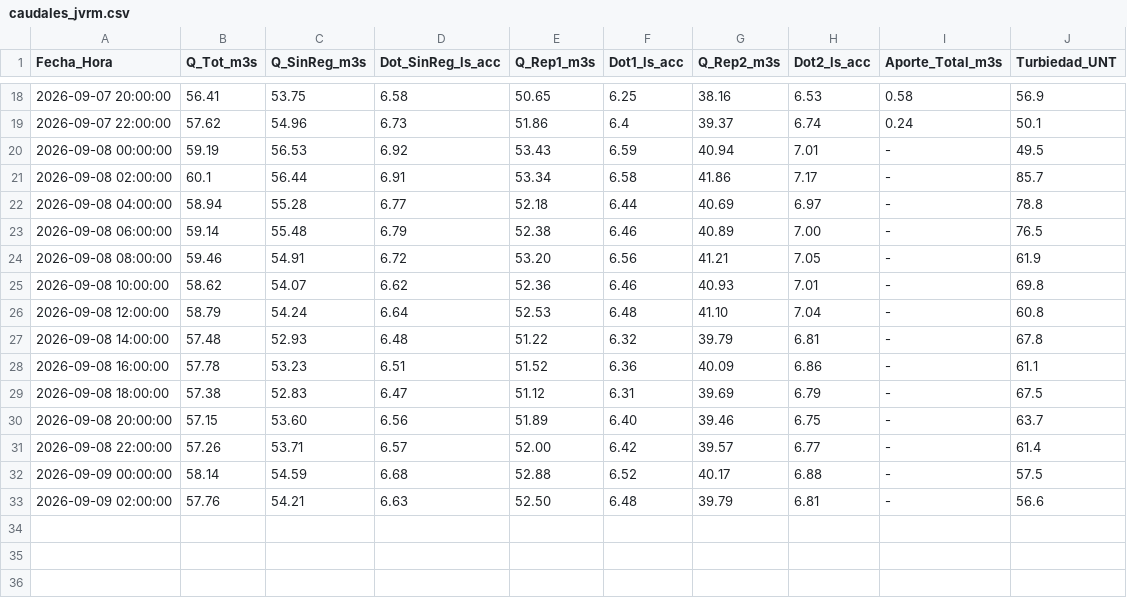
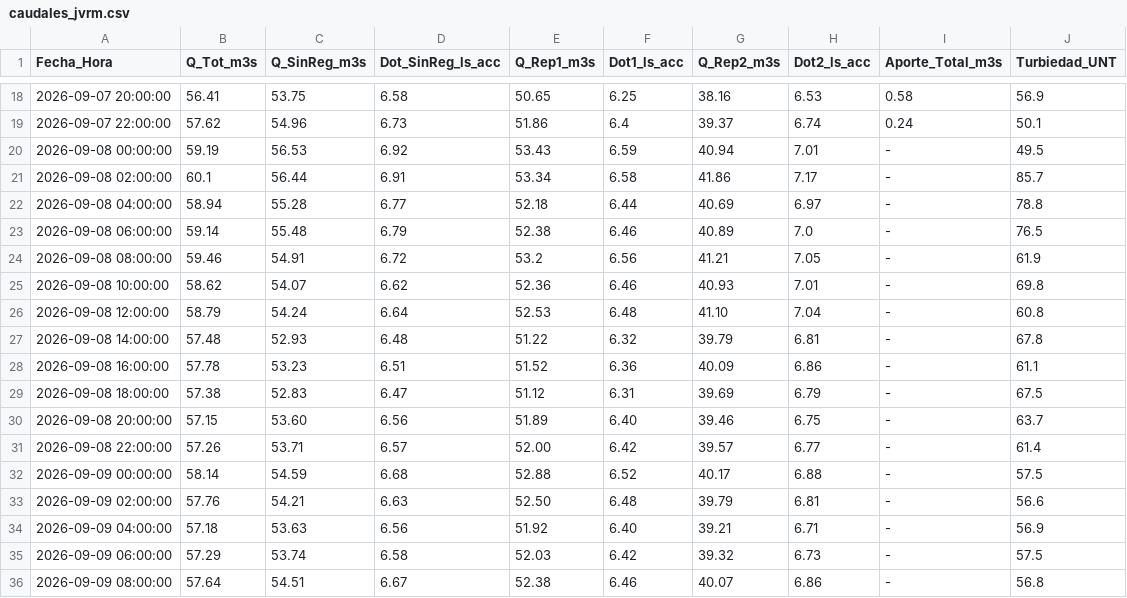
Before and after one commit to mferradalora/Caudales-JVRM, a CSV file: caudales_jvrm.csv, drawn as a sheet; only a part is shown, gaps mark what is left out.

```diff
--- a/caudales_jvrm.csv
+++ b/caudales_jvrm.csv
@@ -22,4 +22,4 @@ Fecha_Hora,Q_Tot_m3s,Q_SinReg_m3s,Dot_SinReg_ls_acc,Q_Rep1_m3s,Dot1_ls_acc,Q_Rep
 2026-09-08 04:00:00,58.94,55.28,6.77,52.18,6.44,40.69,6.97,-,78.8
-2026-09-08 06:00:00,59.14,55.48,6.79,52.38,6.46,40.89,7.00,-,76.5
-2026-09-08 08:00:00,59.46,54.91,6.72,53.20,6.56,41.21,7.05,-,61.9
+2026-09-08 06:00:00,59.14,55.48,6.79,52.38,6.46,40.89,7.0,-,76.5
+2026-09-08 08:00:00,59.46,54.91,6.72,53.2,6.56,41.21,7.05,-,61.9
 2026-09-08 10:00:00,58.62,54.07,6.62,52.36,6.46,40.93,7.01,-,69.8
@@ -33 +33,4 @@ Fecha_Hora,Q_Tot_m3s,Q_SinReg_m3s,Dot_SinReg_ls_acc,Q_Rep1_m3s,Dot1_ls_acc,Q_Rep
 2026-09-09 02:00:00,57.76,54.21,6.63,52.50,6.48,39.79,6.81,-,56.6
+2026-09-09 04:00:00,57.18,53.63,6.56,51.92,6.40,39.21,6.71,-,56.9
+2026-09-09 06:00:00,57.29,53.74,6.58,52.03,6.42,39.32,6.73,-,57.5
+2026-09-09 08:00:00,57.64,54.51,6.67,52.38,6.46,40.07,6.86,-,56.8
```
